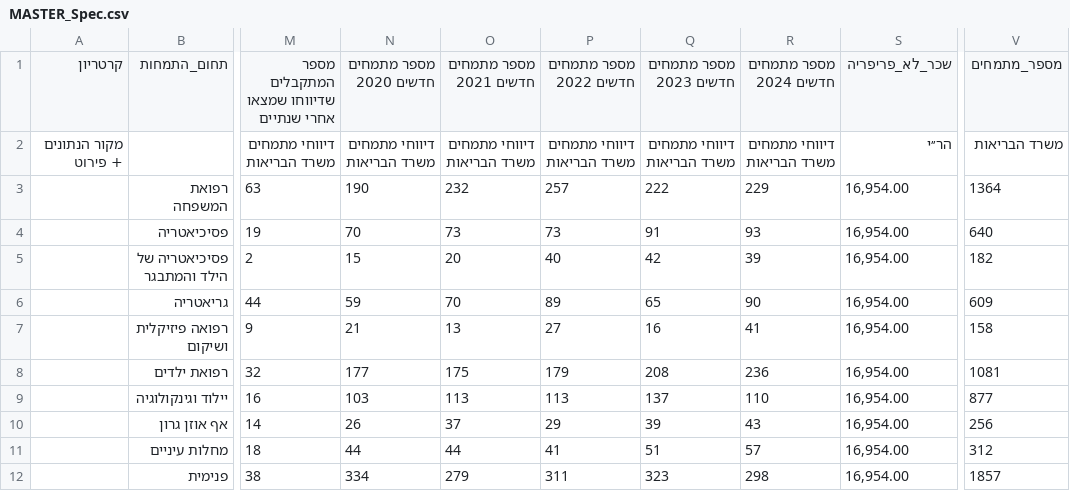
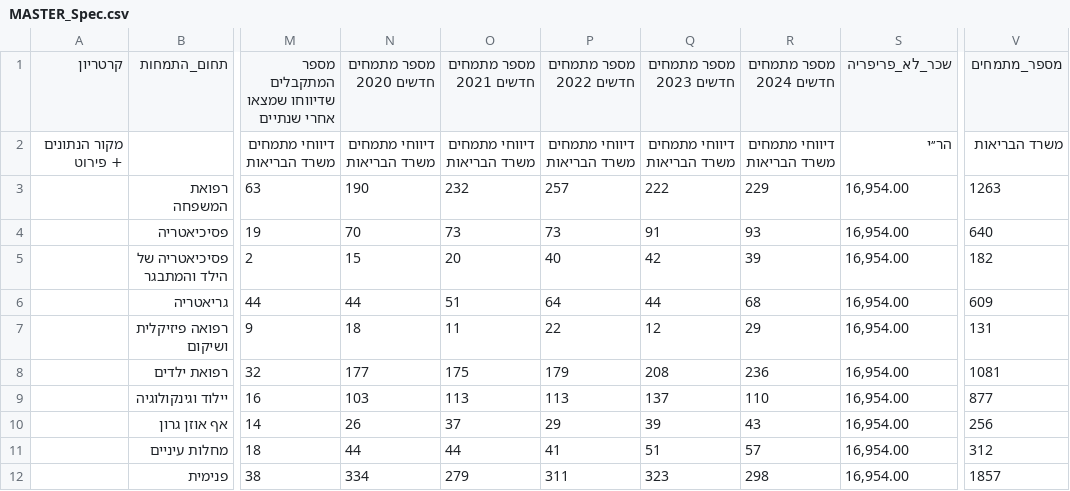
Before and after one commit to tomerswechinskymoh-sudo/med-departments-israel, a CSV file: MASTER_Spec.csv, drawn as a sheet; only a part is shown, gaps mark what is left out; the diff covers the shown part only; the diff names each change by its address in the sheet, - before the commit and + after, or states it on an @@ line.

```diff
--- a/MASTER_Spec.csv
+++ b/MASTER_Spec.csv
-V3 (מספר_מתמחים): 1364
+V3 (מספר_מתמחים): 1263
-N6 (מספר מתמחים חדשים 2020): 59
+N6 (מספר מתמחים חדשים 2020): 44
-O6 (מספר מתמחים חדשים 2021): 70
+O6 (מספר מתמחים חדשים 2021): 51
-P6 (מספר מתמחים חדשים 2022): 89
+P6 (מספר מתמחים חדשים 2022): 64
-Q6 (מספר מתמחים חדשים 2023): 65
+Q6 (מספר מתמחים חדשים 2023): 44
-R6 (מספר מתמחים חדשים 2024): 90
+R6 (מספר מתמחים חדשים 2024): 68
-N7 (מספר מתמחים חדשים 2020): 21
+N7 (מספר מתמחים חדשים 2020): 18
-O7 (מספר מתמחים חדשים 2021): 13
+O7 (מספר מתמחים חדשים 2021): 11
-P7 (מספר מתמחים חדשים 2022): 27
+P7 (מספר מתמחים חדשים 2022): 22
-Q7 (מספר מתמחים חדשים 2023): 16
+Q7 (מספר מתמחים חדשים 2023): 12
-R7 (מספר מתמחים חדשים 2024): 41
+R7 (מספר מתמחים חדשים 2024): 29
-V7 (מספר_מתמחים): 158
+V7 (מספר_מתמחים): 131
```
Also changed, not shown: 24 edited cells elsewhere in this file.
